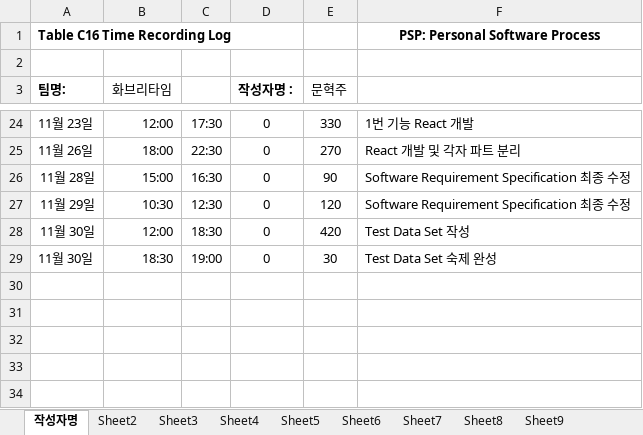
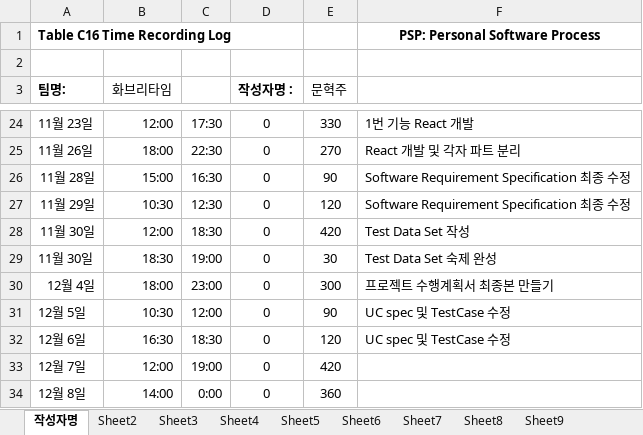
Before and after one commit to jisukim97/ChemicalManagementApplication, an Excel workbook: PSP/20141235 문혁주 PSP.xlsx, sheet 작성자명, drawn as a sheet; only a part is shown, gaps mark what is left out; values as stored, in another font and other column widths than the file's, no borders; the diff names each change by its address in the sheet, - before the commit and + after, or states it on an @@ line.

Commit message:
a
임시

```diff
--- a/PSP/20141235 문혁주 PSP.xlsx (sheet 작성자명)
+++ b/PSP/20141235 문혁주 PSP.xlsx (sheet 작성자명)
+row 30: 12월 4일 | 18:00 | 23:00 | 0 | 300 | 프로젝트 수행계획서 최종본 만들기
+row 31: 12월 5일 | 10:30 | 12:00 | 0 | 90 | UC spec 및 TestCase 수정
+row 32: 12월 6일 | 16:30 | 18:30 | 0 | 120 | UC spec 및 TestCase 수정
+row 33: 12월 7일 | 12:00 | 19:00 | 0 | 420
+row 34: 12월 8일 | 14:00 | 0:00 | 0 | 360
```
